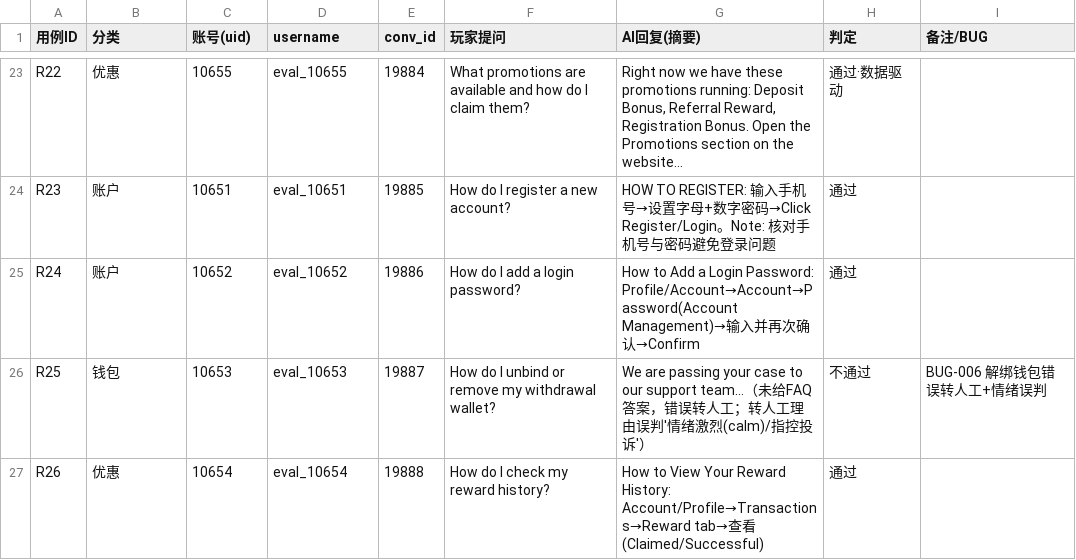
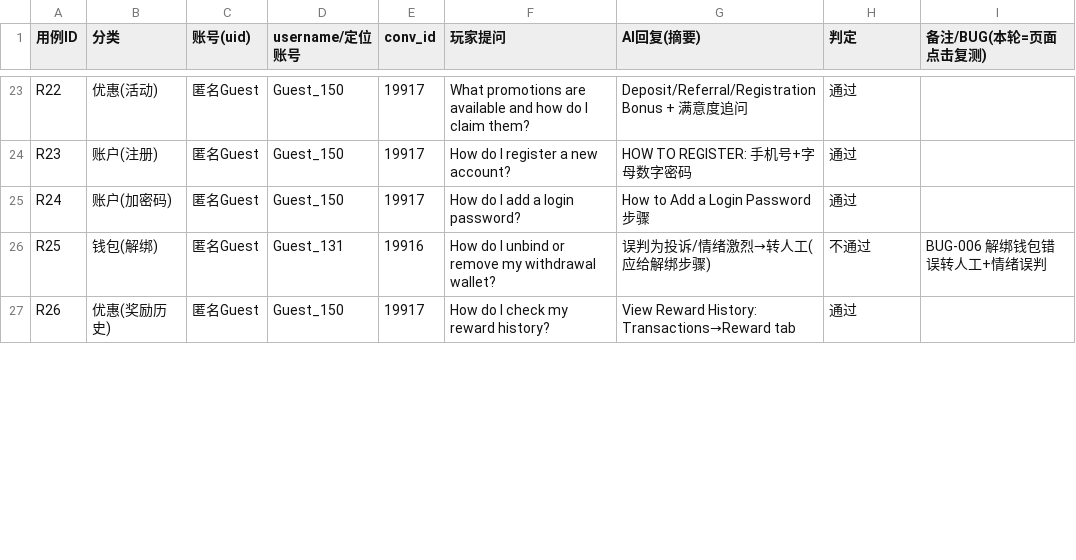
Before and after one commit to smith12138/html-pages, a CSV file: docs/AI客服/PH01_AI问答测试记录.csv, drawn as a sheet; only a part is shown, gaps mark what is left out; the diff covers the shown part only; the diff names each change by its address in the sheet, - before the commit and + after, or states it on an @@ line.

```diff
--- a/docs/AI客服/PH01_AI问答测试记录.csv
+++ b/docs/AI客服/PH01_AI问答测试记录.csv
-D1: username
+D1: username/定位账号
-I1: 备注/BUG
+I1: 备注/BUG(本轮=页面点击复测)
-B23 (分类): 优惠
+B23 (分类): 优惠(活动)
-C23 (账号(uid)): 10655
+C23 (账号(uid)): 匿名Guest
-D23 (username/定位账号): eval_10655
+D23 (username/定位账号): Guest_150
-E23 (conv_id): 19884
+E23 (conv_id): 19917
-G23 (AI回复(摘要)): Right now we have these promotions running: Deposit Bonus, Referral Reward, Registration Bonus. Open the Promotions section on the website…
+G23 (AI回复(摘要)): Deposit/Referral/Registration Bonus + 满意度追问
-H23 (判定): 通过·数据驱动
+H23 (判定): 通过
-B24 (分类): 账户
+B24 (分类): 账户(注册)
-C24 (账号(uid)): 10651
+C24 (账号(uid)): 匿名Guest
-D24 (username/定位账号): eval_10651
+D24 (username/定位账号): Guest_150
-E24 (conv_id): 19885
+E24 (conv_id): 19917
-G24 (AI回复(摘要)): HOW TO REGISTER: 输入手机号→设置字母+数字密码→Click Register/Login。Note: 核对手机号与密码避免登录问题
+G24 (AI回复(摘要)): HOW TO REGISTER: 手机号+字母数字密码
-B25 (分类): 账户
+B25 (分类): 账户(加密码)
-C25 (账号(uid)): 10652
+C25 (账号(uid)): 匿名Guest
-D25 (username/定位账号): eval_10652
+D25 (username/定位账号): Guest_150
-E25 (conv_id): 19886
+E25 (conv_id): 19917
-G25 (AI回复(摘要)): …a Login Password: Profile/Account→Account→Password(Account Management)→输入并再次确认→Confirm
+G25 (AI回复(摘要)): …a Login Password 步骤
-B26 (分类): 钱包
+B26 (分类): 钱包(解绑)
-C26 (账号(uid)): 10653
+C26 (账号(uid)): 匿名Guest
-D26 (username/定位账号): eval_10653
+D26 (username/定位账号): Guest_131
-E26 (conv_id): 19887
+E26 (conv_id): 19916
-G26 (AI回复(摘要)): We are passing your case to our support team…（未给FAQ答案，错误转人工；转人工理由误判'情绪激烈(calm)/指控投诉'）
+G26 (AI回复(摘要)): 误判为投诉/情绪激烈→转人工(应给解绑步骤)
-B27 (分类): 优惠
+B27 (分类): 优惠(奖励历史)
-C27 (账号(uid)): 10654
+C27 (账号(uid)): 匿名Guest
-D27 (username/定位账号): eval_10654
+D27 (username/定位账号): Guest_150
-E27 (conv_id): 19888
+E27 (conv_id): 19917
-G27 (AI回复(摘要)): How to View Your Reward History: Account/Profile→Transactions→Reward tab→查看(Claimed/Successful)
+G27 (AI回复(摘要)): View Reward History: Transactions→Reward tab
```
Also changed, not shown: 122 edited cells elsewhere in this file, 9 other files.
